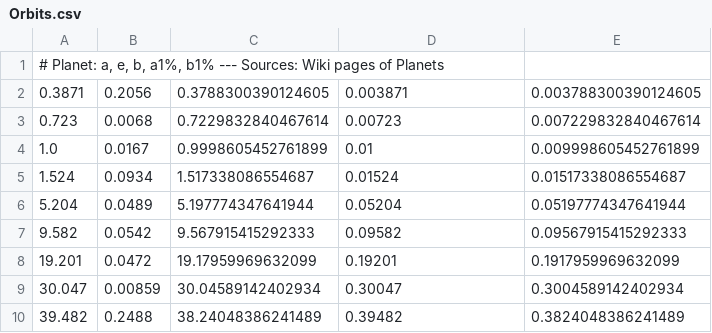
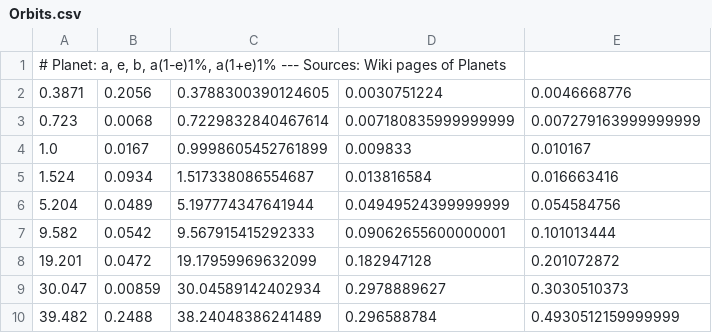
Before and after one commit to Tatze99/N-body, a CSV file: Orbits.csv, drawn as a sheet.

```diff
--- a/Orbits.csv
+++ b/Orbits.csv
@@ -1,10 +1,10 @@
-# Planet: a, e, b, a1%, b1% --- Sources: Wiki pages of Planets
-0.3871; 0.2056; 0.3788300390124605; 0.003871; 0.003788300390124605;
-0.723; 0.0068; 0.7229832840467614; 0.00723; 0.007229832840467614;
-1.0; 0.0167; 0.9998605452761899; 0.01; 0.009998605452761899;
-1.524; 0.0934; 1.517338086554687; 0.01524; 0.01517338086554687;
-5.204; 0.0489; 5.197774347641944; 0.05204; 0.05197774347641944;
-9.582; 0.0542; 9.567915415292333; 0.09582; 0.09567915415292333;
-19.201; 0.0472; 19.17959969632099; 0.19201; 0.1917959969632099;
-30.047; 0.00859; 30.04589142402934; 0.30047; 0.3004589142402934;
-39.482; 0.2488; 38.24048386241489; 0.39482; 0.3824048386241489;
+# Planet: a, e, b, a(1-e)1%, a(1+e)1% --- Sources: Wiki pages of Planets
+0.3871; 0.2056; 0.3788300390124605; 0.0030751224; 0.0046668776;
+0.723; 0.0068; 0.7229832840467614; 0.007180835999999999; 0.007279163999999999;
+1.0; 0.0167; 0.9998605452761899; 0.009833; 0.010167;
+1.524; 0.0934; 1.517338086554687; 0.013816584; 0.016663416;
+5.204; 0.0489; 5.197774347641944; 0.04949524399999999; 0.054584756;
+9.582; 0.0542; 9.567915415292333; 0.09062655600000001; 0.101013444;
+19.201; 0.0472; 19.17959969632099; 0.182947128; 0.201072872;
+30.047; 0.00859; 30.04589142402934; 0.2978889627; 0.3030510373;
+39.482; 0.2488; 38.24048386241489; 0.296588784; 0.4930512159999999;
```
Also changed, not shown: 1 other file.
